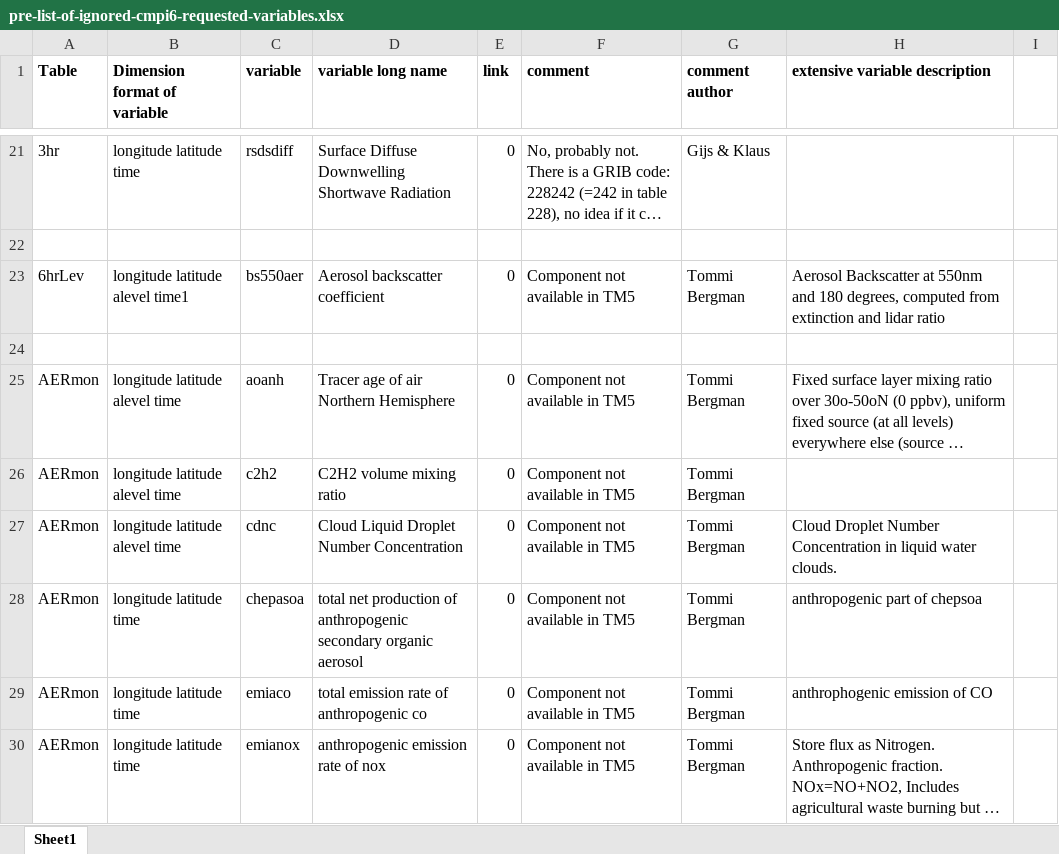
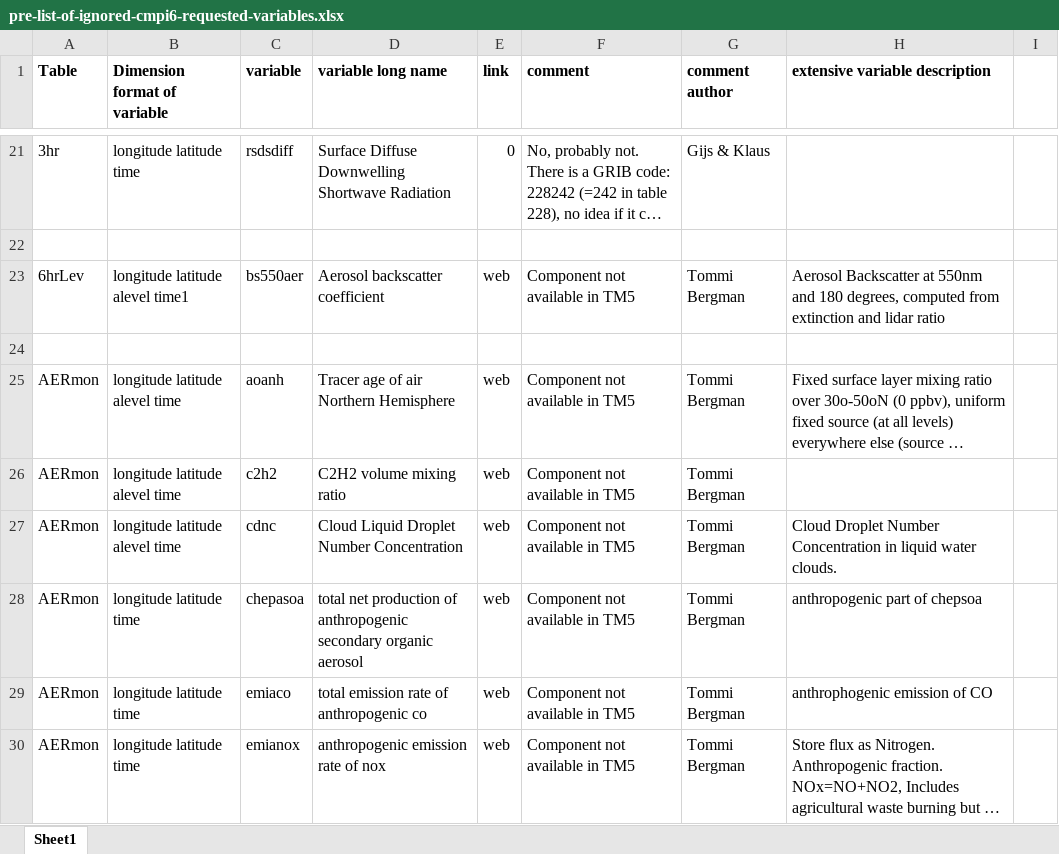
Before and after one commit to EC-Earth/ece2cmor3, an Excel workbook: ece2cmor3/resources/pre-list-of-ignored-cmpi6-requested-variables.xlsx, sheet Sheet1, drawn as a sheet; only a part is shown, gaps mark what is left out; long unchanged cells end in …; values as stored, in another font and other column widths than the file's, no borders; the diff covers the shown part only; the diff names each change by its address in the sheet, - before the commit and + after, or states it on an @@ line.

```diff
--- a/ece2cmor3/resources/pre-list-of-ignored-cmpi6-requested-variables.xlsx (sheet Sheet1)
+++ b/ece2cmor3/resources/pre-list-of-ignored-cmpi6-requested-variables.xlsx (sheet Sheet1)
-E23 (link): 0
+E23 (link): web
-E25:E30 (link): 0
+E25:E30 (link): web
```
Also changed, not shown: 12 edited cells elsewhere in this sheet.
